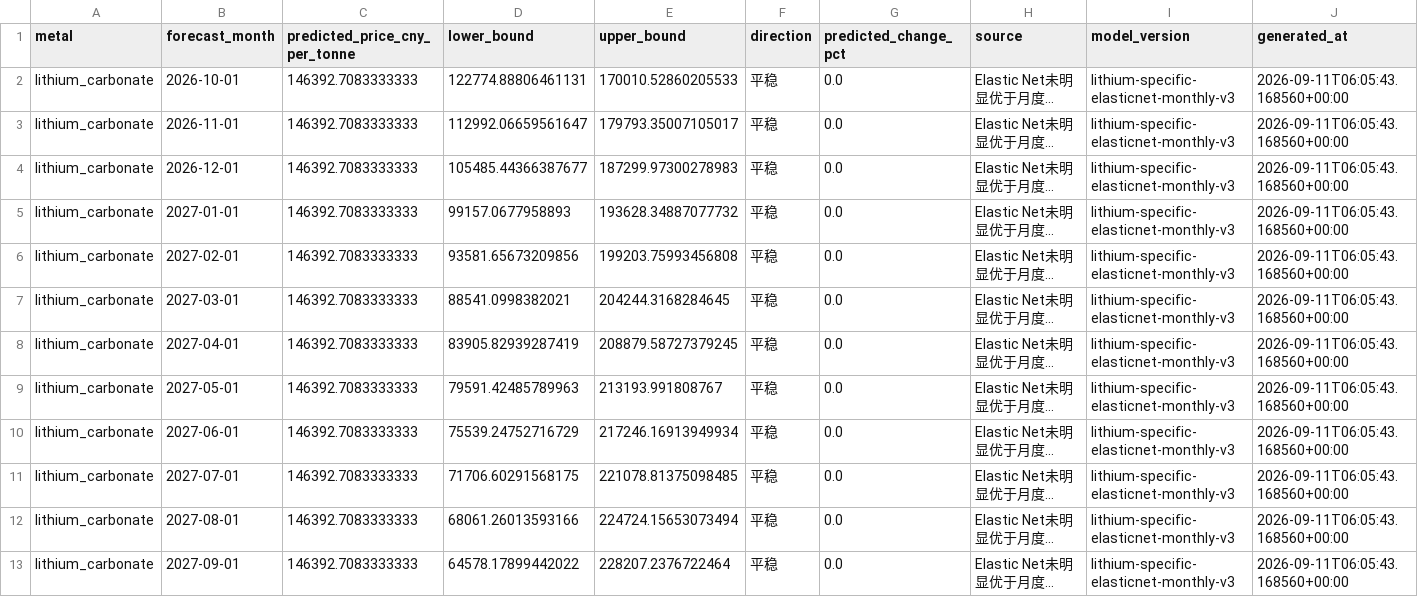
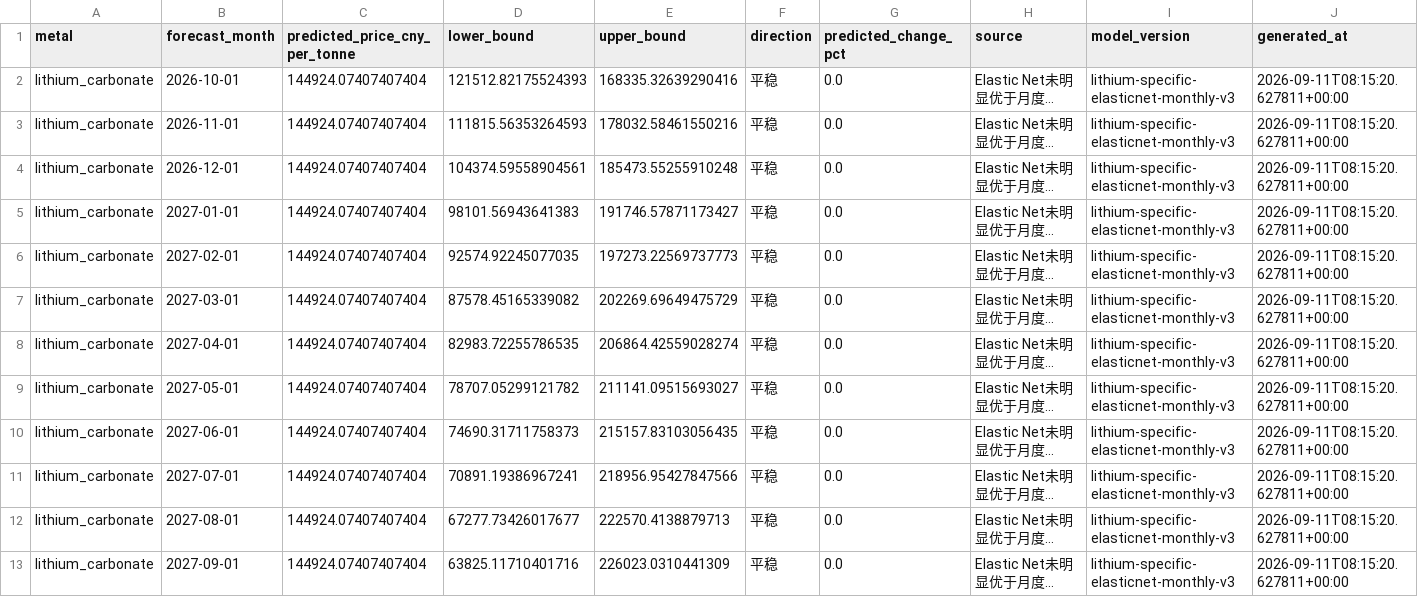
Before and after one commit to Yep1yu/Impact-and-Forecast-of-Domestic-Copper-and-Aluminum-Raw-Material-Procurement-Prices, a CSV file: lithium_carbonate_prediction_outputs/lithium_monthly_forecast.csv, drawn as a sheet; long unchanged cells end in …; the diff names each change by its address in the sheet, - before the commit and + after, or states it on an @@ line.

```diff
--- a/lithium_carbonate_prediction_outputs/lithium_monthly_forecast.csv
+++ b/lithium_carbonate_prediction_outputs/lithium_monthly_forecast.csv
-C2:C13 (predicted_price_cny_per_tonne): 146392.7083333333
+C2:C13 (predicted_price_cny_per_tonne): 144924.07407407404
-D2 (lower_bound): 122774.88806461131
+D2 (lower_bound): 121512.82175524393
-E2 (upper_bound): 170010.52860205533
+E2 (upper_bound): 168335.32639290416
-J2:J13 (generated_at): 2026-09-11T06:05:43.168560+00:00
+J2:J13 (generated_at): 2026-09-11T08:15:20.627811+00:00
-D3 (lower_bound): 112992.06659561647
+D3 (lower_bound): 111815.56353264593
-E3 (upper_bound): 179793.35007105017
+E3 (upper_bound): 178032.58461550216
-D4 (lower_bound): 105485.44366387677
+D4 (lower_bound): 104374.59558904561
-E4 (upper_bound): 187299.97300278983
+E4 (upper_bound): 185473.55255910248
-D5 (lower_bound): 99157.0677958893
+D5 (lower_bound): 98101.56943641383
-E5 (upper_bound): 193628.34887077732
+E5 (upper_bound): 191746.57871173427
-D6 (lower_bound): 93581.65673209856
+D6 (lower_bound): 92574.92245077035
-E6 (upper_bound): 199203.75993456808
+E6 (upper_bound): 197273.22569737773
-D7 (lower_bound): 88541.0998382021
+D7 (lower_bound): 87578.45165339082
-E7 (upper_bound): 204244.3168284645
+E7 (upper_bound): 202269.69649475729
-D8 (lower_bound): 83905.82939287419
+D8 (lower_bound): 82983.72255786535
-E8 (upper_bound): 208879.58727379245
+E8 (upper_bound): 206864.42559028274
-D9 (lower_bound): 79591.42485789963
+D9 (lower_bound): 78707.05299121782
-E9 (upper_bound): 213193.991808767
+E9 (upper_bound): 211141.09515693027
-D10 (lower_bound): 75539.24752716729
+D10 (lower_bound): 74690.31711758373
-E10 (upper_bound): 217246.16913949934
+E10 (upper_bound): 215157.83103056435
-D11 (lower_bound): 71706.60291568175
+D11 (lower_bound): 70891.19386967241
-E11 (upper_bound): 221078.81375098485
+E11 (upper_bound): 218956.95427847566
-D12 (lower_bound): 68061.26013593166
+D12 (lower_bound): 67277.73426017677
-E12 (upper_bound): 224724.15653073494
+E12 (upper_bound): 222570.4138879713
-D13 (lower_bound): 64578.17899442022
+D13 (lower_bound): 63825.11710401716
-E13 (upper_bound): 228207.2376722464
+E13 (upper_bound): 226023.0310441309
```
Also changed, not shown: daily_ensemble_backtest_by_horizon.csv, daily_ensemble_model_weights.csv, 12 other files.
